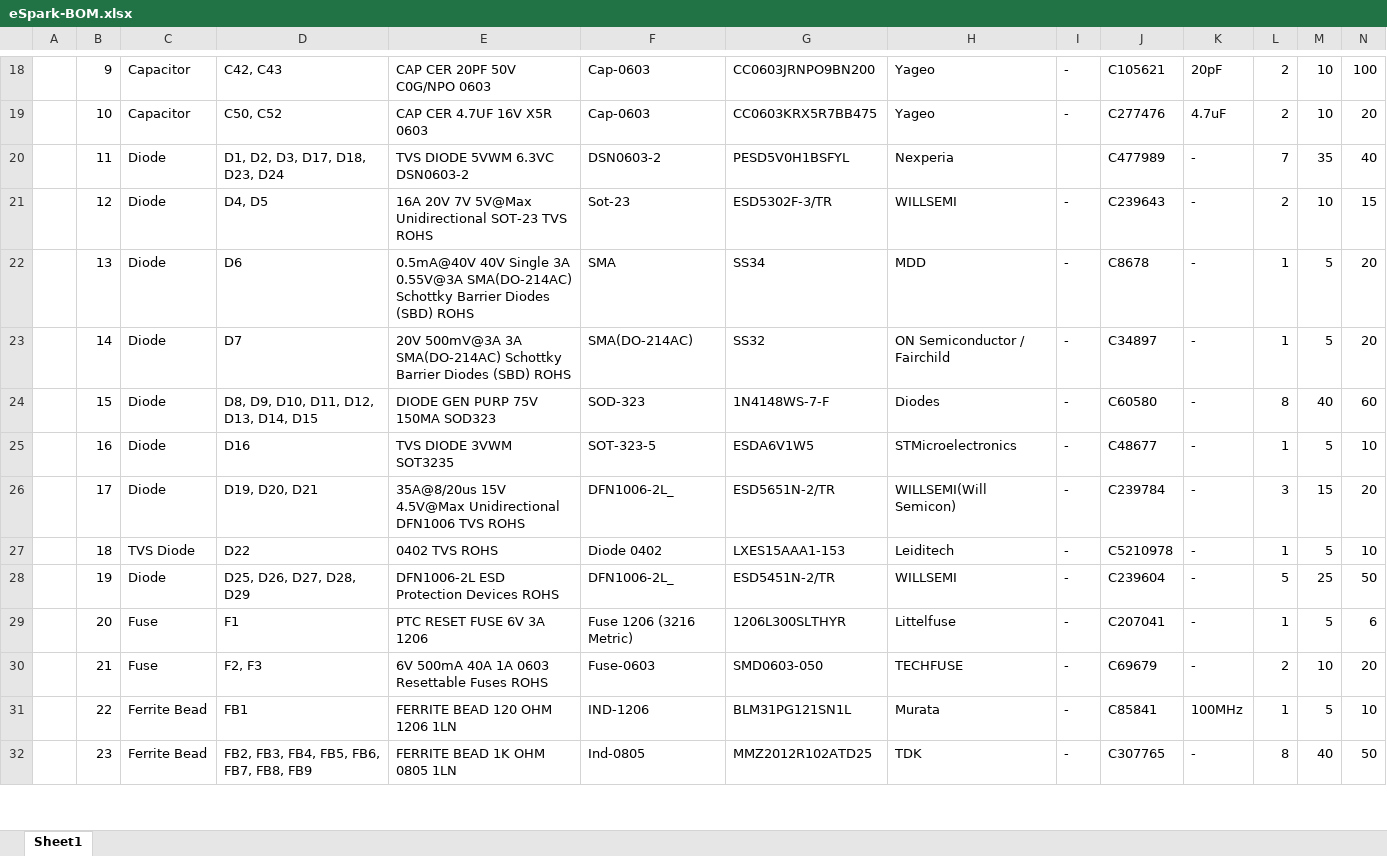
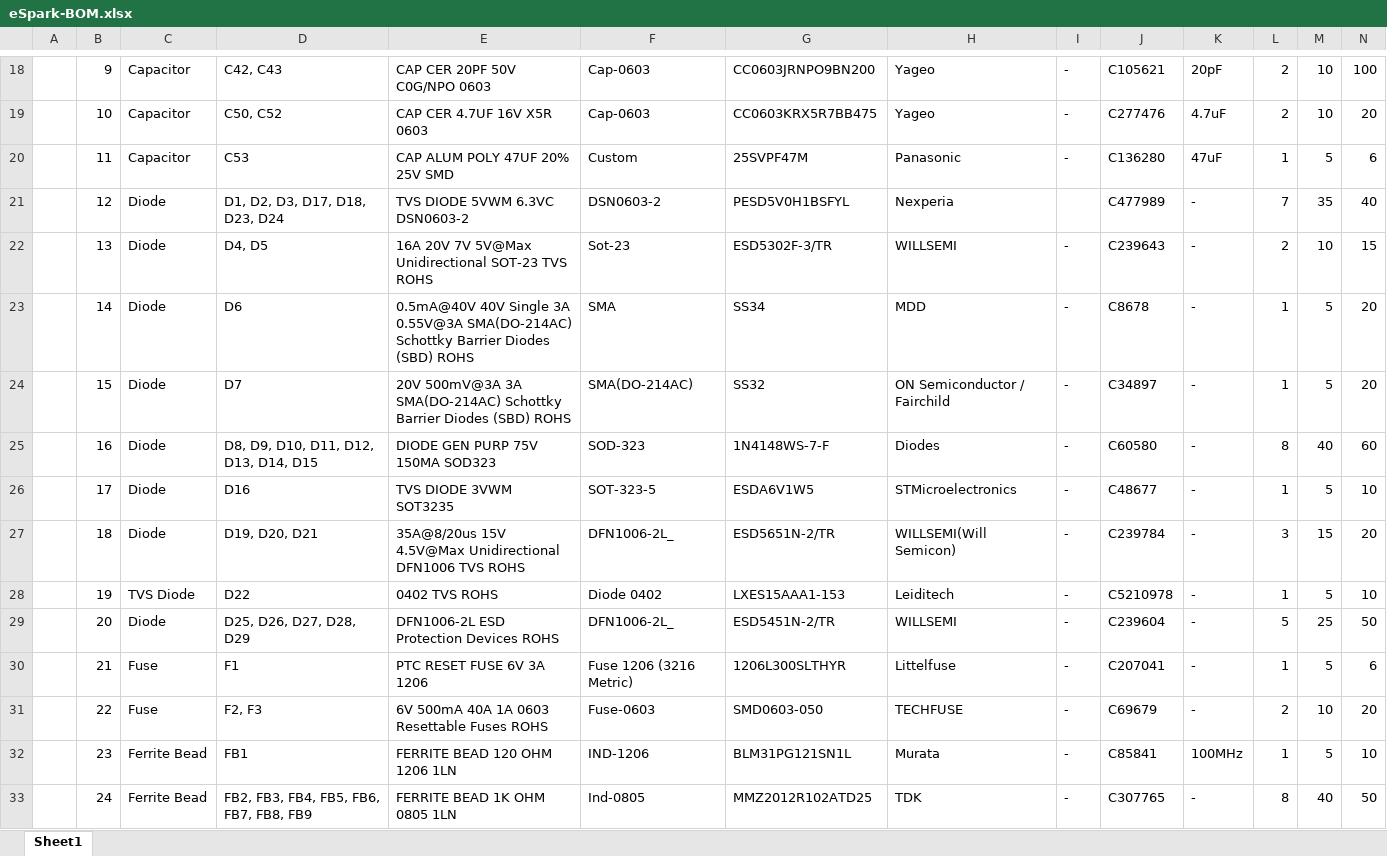
Before and after one commit to eSpark-Consulting-Group/matthewgraff-arduinomegapcb, an Excel workbook: BOM/eSpark-BOM.xlsx, sheet Sheet1, drawn as a sheet; only a part is shown, gaps mark what is left out; values as stored, in another font and other column widths than the file's, no cell formats; charts and pictures not drawn; addresses are those after the commit; rows hold the shown columns only; the diff covers the shown part only; the diff names each change by its address in the sheet, - before the commit and + after, or states it on an @@ line.

```diff
--- a/BOM/eSpark-BOM.xlsx (sheet Sheet1)
+++ b/BOM/eSpark-BOM.xlsx (sheet Sheet1)
+row 20:  | 11 | Capacitor | C53 | CAP ALUM POLY 47UF 20% 25V SMD | Custom | 25SVPF47M | Panasonic | - | C136280 | 47uF | 1 | 5 | 6
-B21: 11
+B21: 12
-B22: 12
+B22: 13
-B23: 13
+B23: 14
-B24: 14
+B24: 15
-B25: 15
+B25: 16
-B26: 16
+B26: 17
-B27: 17
+B27: 18
-B28: 18
+B28: 19
-B29: 19
+B29: 20
-B30: 20
+B30: 21
-B31: 21
+B31: 22
-B32: 22
+B32: 23
-B33: 23
+B33: 24
```
Also changed, not shown: 6 added rows, 3 removed rows and 187 edited cells elsewhere in this sheet, cell formats, formulas that keep their value, BOM/Client-BOM.xlsx.
